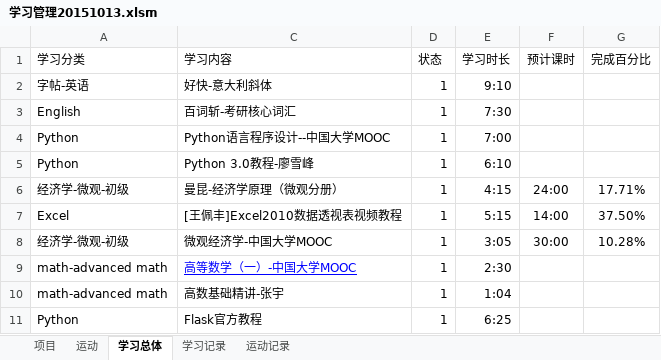
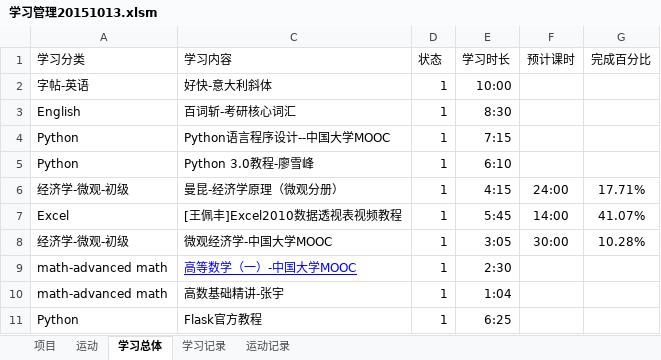
Before and after one commit to Andor-Z/My-Learning-Note, an Excel workbook: 学习管理20151013.xlsm, sheet 学习总体, drawn as a sheet; only a part is shown; values as stored, in another font and other column widths than the file's, no borders; conditional formats not drawn; the diff names each change by its address in the sheet, - before the commit and + after, or states it on an @@ line.

```diff
--- a/学习管理20151013.xlsm (sheet 学习总体)
+++ b/学习管理20151013.xlsm (sheet 学习总体)
-E2 (学习时长): 9:10
+E2 (学习时长): 10:00
-E3 (学习时长): 7:30
+E3 (学习时长): 8:30
-E4 (学习时长): 7:00
+E4 (学习时长): 7:15
-E7 (学习时长): 5:15
+E7 (学习时长): 5:45
-G7 (完成百分比): 37.50%
+G7 (完成百分比): 41.07%
```
Also changed, not shown: sheet 学习记录, sheet 运动记录, sheet 项目, 2 other files.
